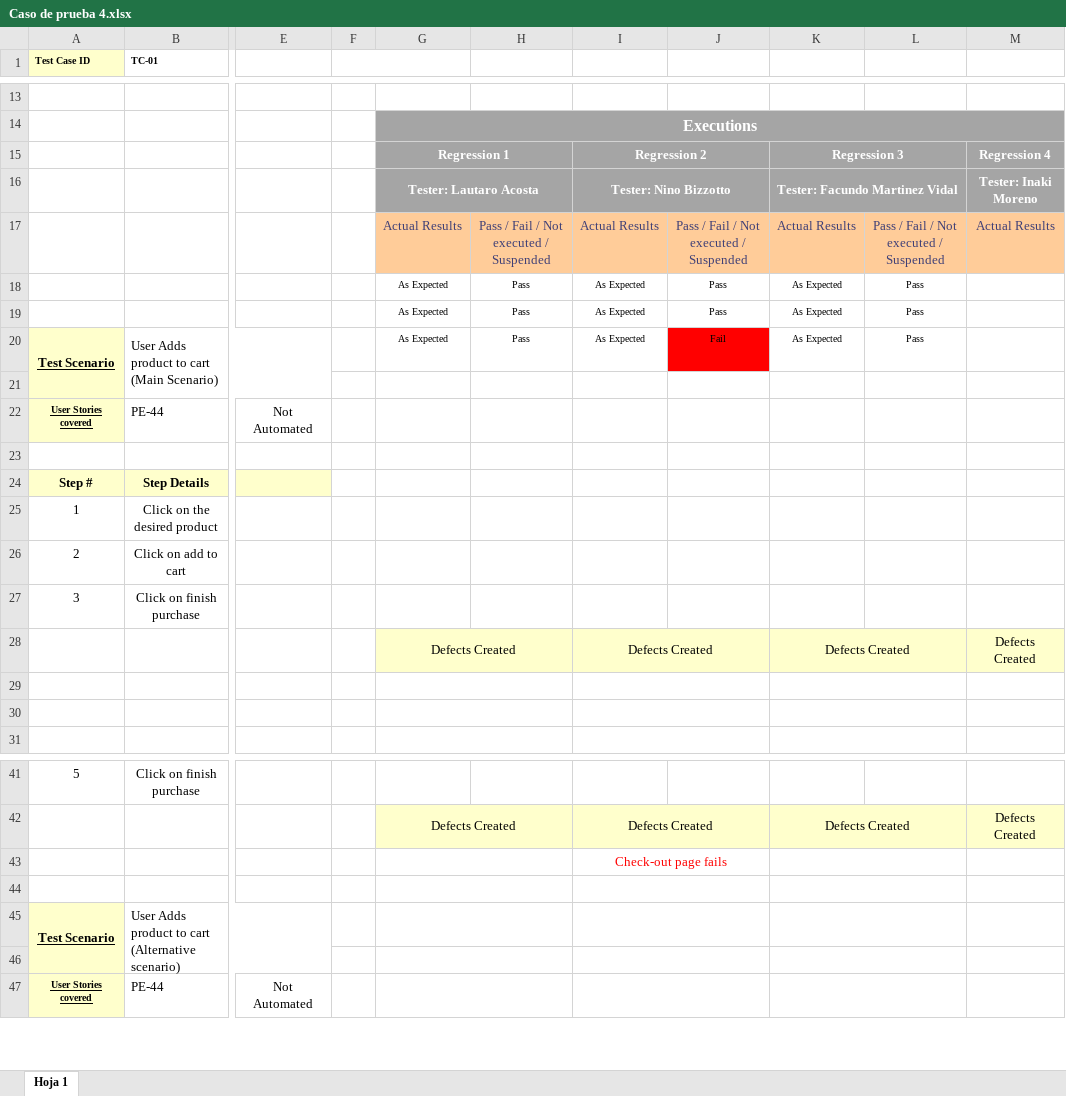
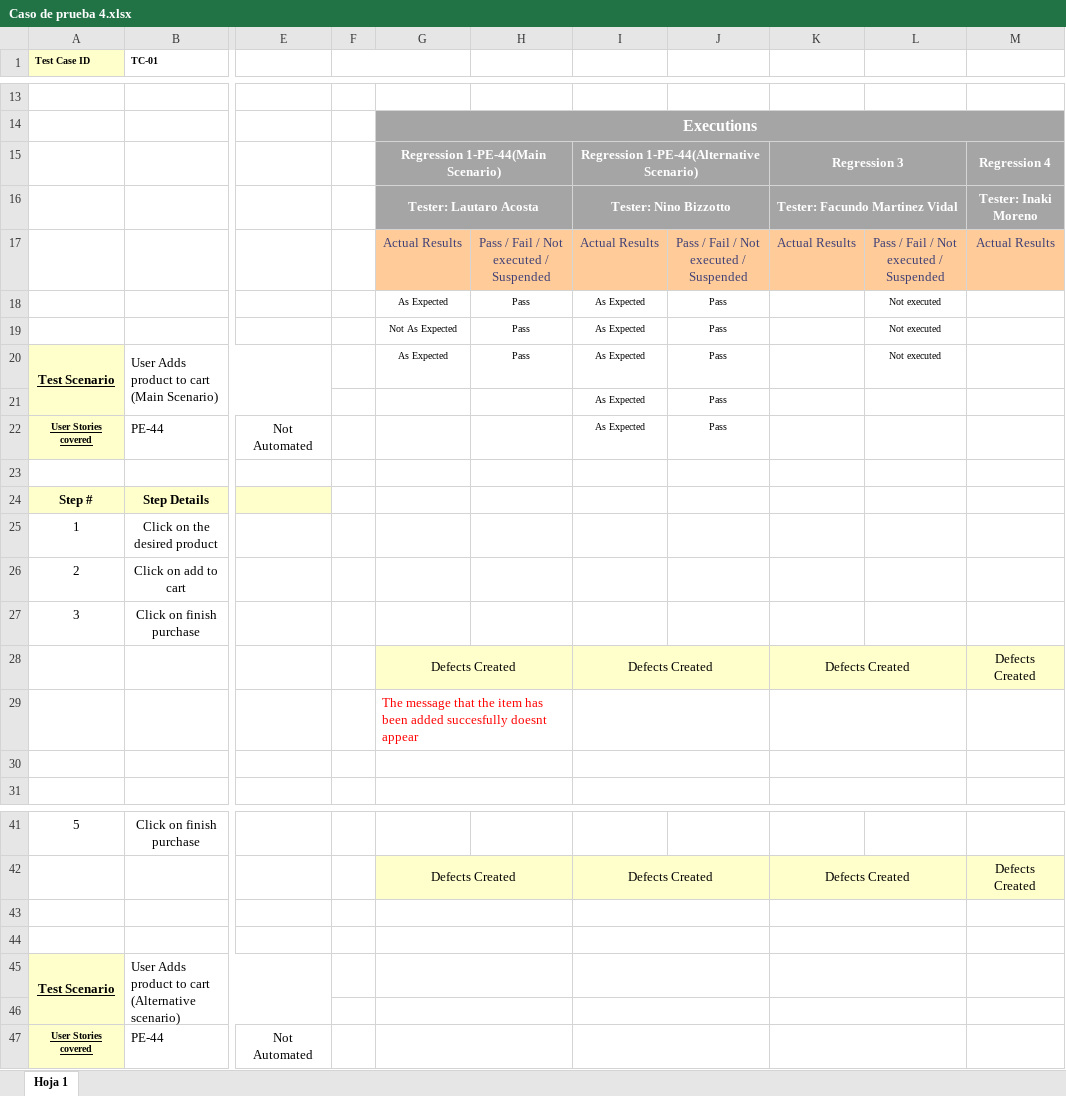
Before and after one commit to FacuMartinezVidal/SinSenial, an Excel workbook: Test_cases/Caso de prueba 4.xlsx, sheet Hoja 1, drawn as a sheet; only a part is shown, gaps mark what is left out; values as stored, in another font and other column widths than the file's, no borders; rows hold the shown columns only; the diff names each change by its address in the sheet, - before the commit and + after, or states it on an @@ line.

```diff
--- a/Test_cases/Caso de prueba 4.xlsx (sheet Hoja 1)
+++ b/Test_cases/Caso de prueba 4.xlsx (sheet Hoja 1)
-G15: Regression 1
+G15: Regression 1-PE-44(Main Scenario)
-I15: Regression 2
+I15: Regression 1-PE-44(Alternative Scenario)
-K18:K20: As Expected
+K18:K20: (empty)
-L18:L20: Pass
+L18:L20: Not executed
-G19: As Expected
+G19: Not As Expected
-J20: Fail
+J20: Pass
-J20 fill: #FF0000
+J20 fill: none
-row 21: (empty)
+row 21:  |  |  |  |  |  | As Expected | Pass
-I22: (empty)
+I22: As Expected
-J22: (empty)
+J22: Pass
-G29: (empty)
+G29: The message that the item has been added succesfully doesnt appear
-I43: Check-out page fails
+I43: (empty)
```
Also changed, not shown: Test_cases/caso de prueba 1.xlsx, Test_cases/caso de prueba 2.xlsx, 1 other file.
